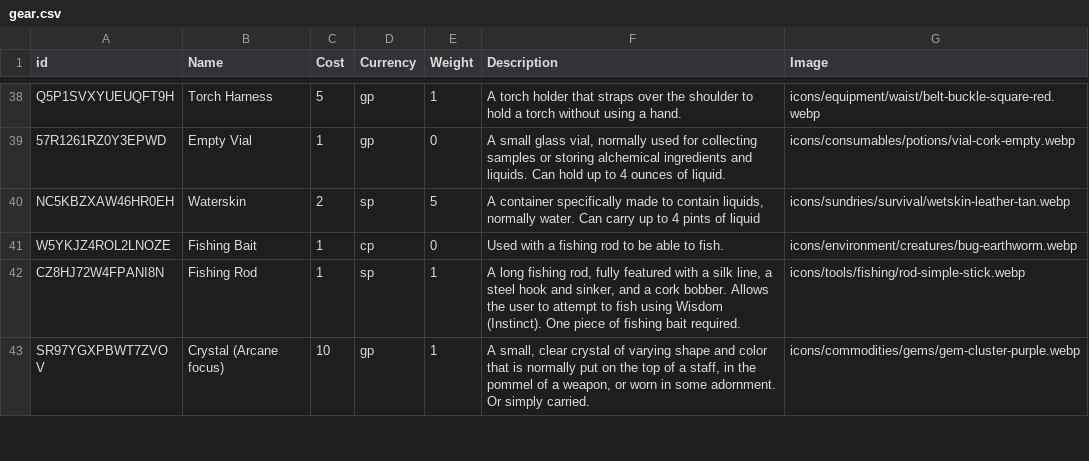
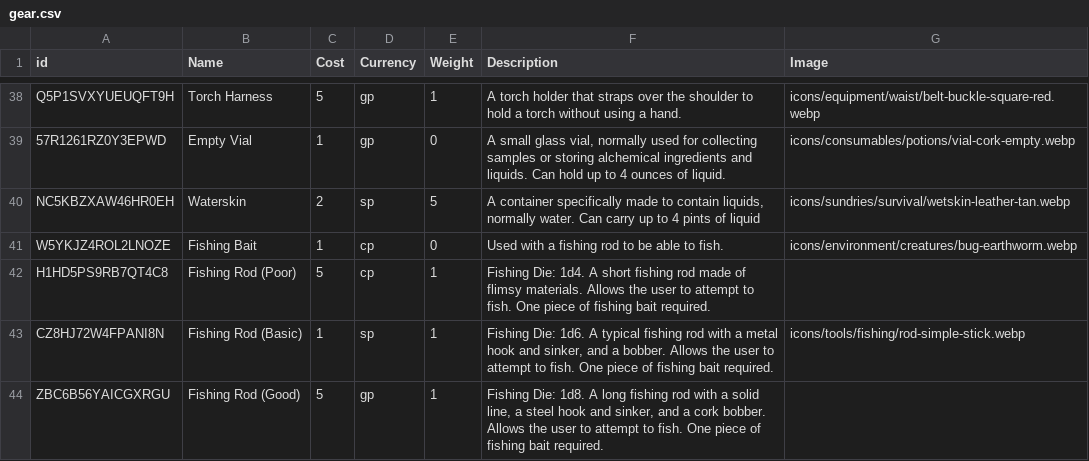
Before and after one commit to NotALizard/undertaking-foundry, a CSV file: packs/src/gear.csv, drawn as a sheet; only a part is shown, gaps mark what is left out; the shorter side is filled out with more unchanged rows; the diff covers the shown part only.

```diff
--- a/packs/src/gear.csv
+++ b/packs/src/gear.csv
@@ -41,2 +41,4 @@ NC5KBZXAW46HR0EH,Waterskin,2,sp,5,"A container specifically made to contain liqu
 W5YKJZ4ROL2LNOZE,Fishing Bait,1,cp,0,Used with a fishing rod to be able to fish. ,icons/environment/creatures/bug-earthworm.webp
-CZ8HJ72W4FPANI8N,Fishing Rod,1,sp,1,"A long fishing rod, fully featured with a silk line, a steel hook and sinker, and a cork bobber.  Allows the user to attempt to fish using Wisdom (Instinct).  One piece of fishing bait required.",icons/tools/fishing/rod-simple-stick.webp
+H1HD5PS9RB7QT4C8,Fishing Rod (Poor),5,cp,1,Fishing Die: 1d4.  A short fishing rod made of flimsy materials.  Allows the user to attempt to fish.  One piece of fishing bait required.,
+CZ8HJ72W4FPANI8N,Fishing Rod (Basic),1,sp,1,"Fishing Die: 1d6.  A typical fishing rod with a metal hook and sinker, and a bobber.  Allows the user to attempt to fish.  One piece of fishing bait required.",icons/tools/fishing/rod-simple-stick.webp
+ZBC6B56YAICGXRGU,Fishing Rod (Good),5,gp,1,"Fishing Die: 1d8.  A long fishing rod with a solid line, a steel hook and sinker, and a cork bobber.  Allows the user to attempt to fish.  One piece of fishing bait required.",
```
Also changed, not shown: 5 added rows and 1 edited cell elsewhere in this file, packs/src/spells.csv, packs/src/tool-kits.csv, 47 other files.
